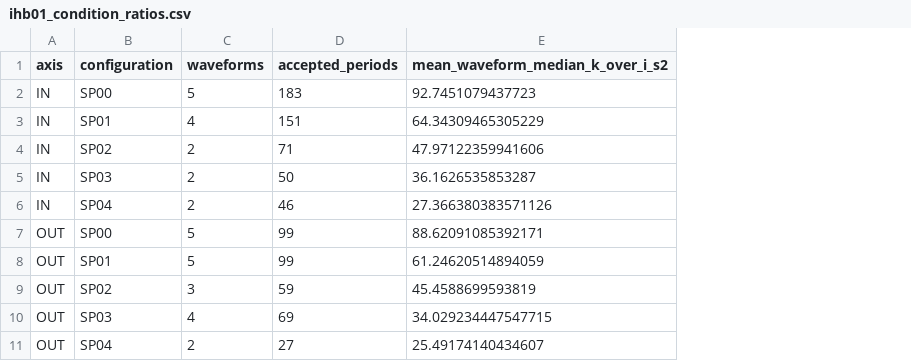
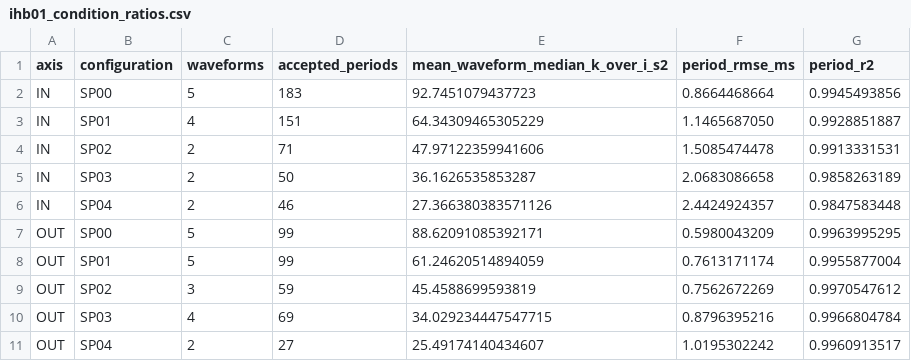
Before and after one commit to Pakfat50/GBA, a CSV file: 06_Analysis/fitting_pipeline/results/20260921/iterative_hybrid/ihb01_condition_ratios.csv, drawn as a sheet; the diff names each change by its address in the sheet, - before the commit and + after, or states it on an @@ line.

Commit message:
Record IHB-01 period RMSE and R squared

```diff
--- a/06_Analysis/fitting_pipeline/results/20260921/iterative_hybrid/ihb01_condition_ratios.csv
+++ b/06_Analysis/fitting_pipeline/results/20260921/iterative_hybrid/ihb01_condition_ratios.csv
+column F (period_rmse_ms), rows 2-11: 0.8664468664 | 1.1465687050 | 1.5085474478 | 2.0683086658 | 2.4424924357 | 0.5980043209 | 0.7613171174 | 0.7562672269 | 0.8796395216 | 1.0195302242
+column G (period_r2), rows 2-11: 0.9945493856 | 0.9928851887 | 0.9913331531 | 0.9858263189 | 0.9847583448 | 0.9963995295 | 0.9955877004 | 0.9970547612 | 0.9966804784 | 0.9960913517
```
